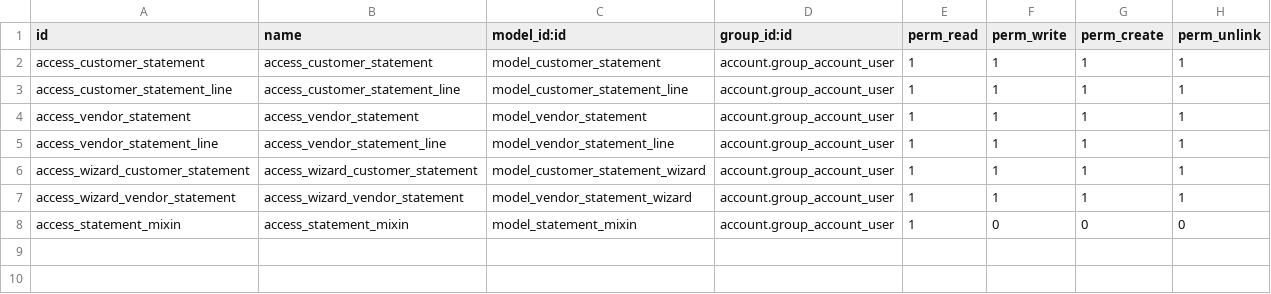
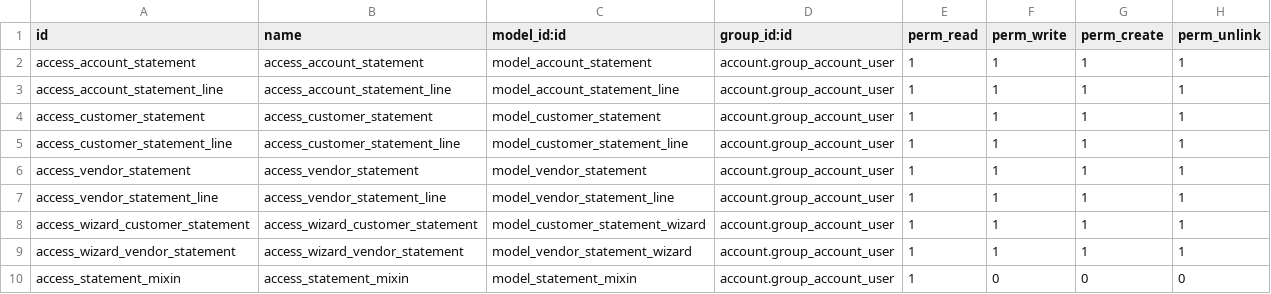
Before and after one commit to Kinan-absar/account-statement-reports, a CSV file: account_statement_reports/security/ir.model.access.csv, drawn as a sheet.

```diff
--- a/account_statement_reports/security/ir.model.access.csv
+++ b/account_statement_reports/security/ir.model.access.csv
@@ -1,2 +1,4 @@
 id,name,model_id:id,group_id:id,perm_read,perm_write,perm_create,perm_unlink
+access_account_statement,access_account_statement,model_account_statement,account.group_account_user,1,1,1,1
+access_account_statement_line,access_account_statement_line,model_account_statement_line,account.group_account_user,1,1,1,1
 access_customer_statement,access_customer_statement,model_customer_statement,account.group_account_user,1,1,1,1
```
Also changed, not shown: 33 other files.
